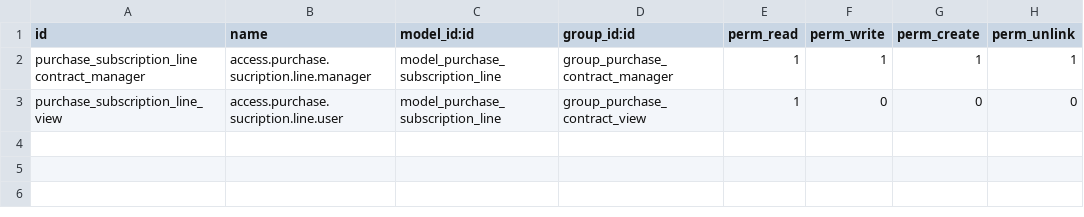
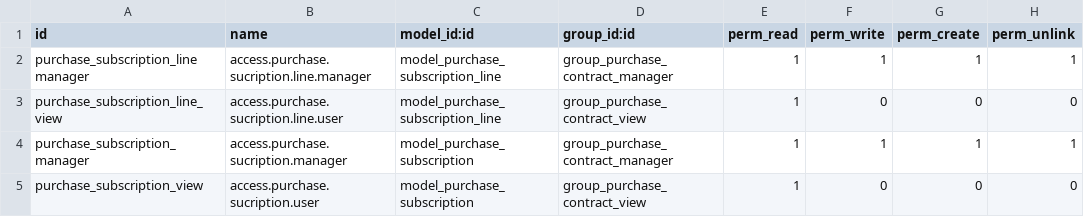
Before and after one commit to ingadhoc/odoo-argentina-ee, a CSV file: purchase_contract/security/ir.model.access.csv, drawn as a sheet.

Commit message:
IMP purchase contract

```diff
--- a/purchase_contract/security/ir.model.access.csv
+++ b/purchase_contract/security/ir.model.access.csv
@@ -1,3 +1,5 @@
 id,name,model_id:id,group_id:id,perm_read,perm_write,perm_create,perm_unlink
-purchase_subscription_line contract_manager,access.purchase.sucription.line.manager,model_purchase_subscription_line,group_purchase_contract_manager,1,1,1,1
+purchase_subscription_line manager,access.purchase.sucription.line.manager,model_purchase_subscription_line,group_purchase_contract_manager,1,1,1,1
 purchase_subscription_line_view ,access.purchase.sucription.line.user,model_purchase_subscription_line,group_purchase_contract_view,1,0,0,0
+purchase_subscription_manager,access.purchase.sucription.manager,model_purchase_subscription,group_purchase_contract_manager,1,1,1,1
+purchase_subscription_view ,access.purchase.sucription.user,model_purchase_subscription,group_purchase_contract_view,1,0,0,0
```
Also changed, not shown: 2 other files.
